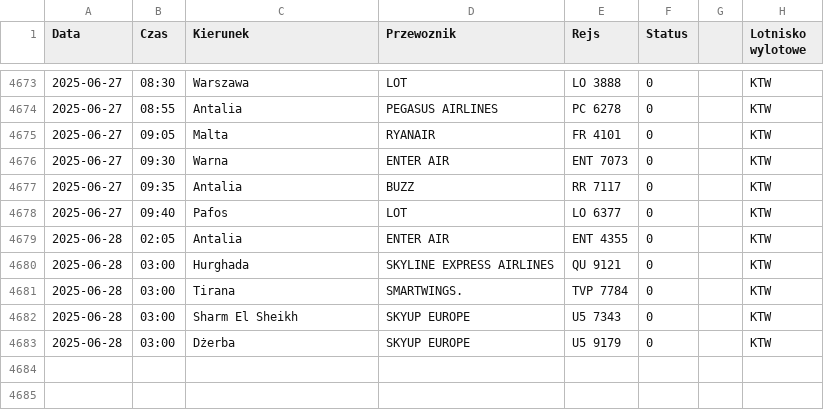
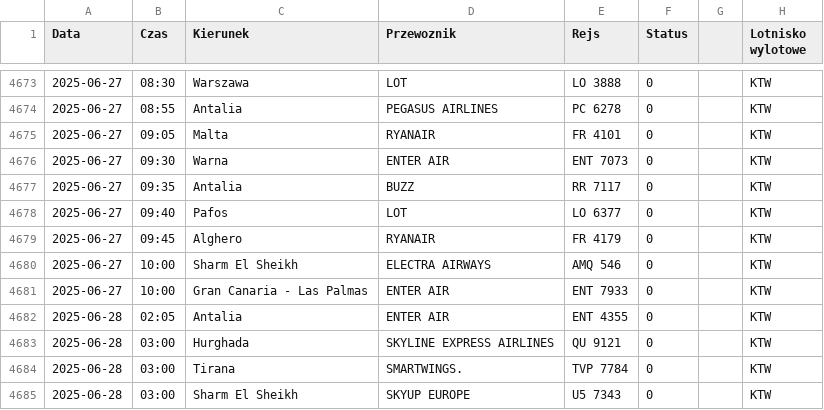
Before and after one commit to dariazielinska/departures-scraper, a CSV file: scraper/scraper_output/tabela_odlotow_KTW.csv, drawn as a sheet; only a part is shown, gaps mark what is left out; the shorter side is filled out with more unchanged rows.

```diff
--- a/scraper/scraper_output/tabela_odlotow_KTW.csv
+++ b/scraper/scraper_output/tabela_odlotow_KTW.csv
@@ -4678,2 +4678,5 @@ Data;Czas;Kierunek;Przewoznik;Rejs;Status;;Lotnisko wylotowe
 2025-06-27;09:40;Pafos;LOT;LO 6377;0;;"KTW"
+2025-06-27;09:45;Alghero;RYANAIR;FR 4179;0;;"KTW"
+2025-06-27;10:00;Sharm El Sheikh;ELECTRA AIRWAYS;AMQ 546;0;;"KTW"
+2025-06-27;10:00;Gran Canaria - Las Palmas;ENTER AIR;ENT 7933;0;;"KTW"
 2025-06-28;02:05;Antalia;ENTER AIR;ENT 4355;0;;"KTW"
```
Also changed, not shown: scraper/scraper_output/tabela_odlotow_GDN.csv, 1 other file.
